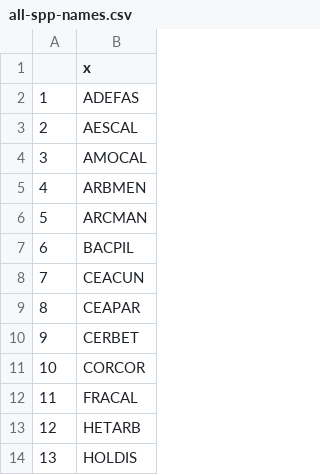
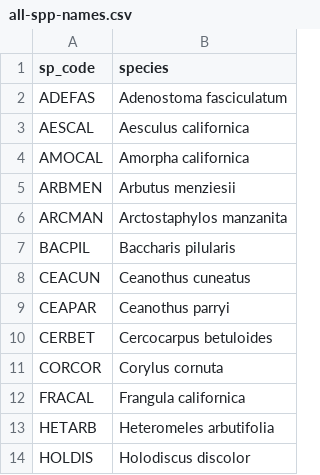
Before and after one commit to mkozanitas/ppw_working, a CSV file: data/all-spp-names.csv, drawn as a sheet; only a part is shown; removed rows and columns are numbered as before the commit, all else as after; the diff names each change by its address in the sheet, - before the commit and + after, or states it on an @@ line.

Commit message:
working on post-fire-community-change. updated data and plot info

```diff
--- a/data/all-spp-names.csv
+++ b/data/all-spp-names.csv
-column A, rows 2-14: 1 | 2 | 3 | 4 | 5 | 6 | 7 | 8 | 9 | 10 | 11 | 12 | 13
+column B (species), rows 2-14: Adenostoma fasciculatum | Aesculus californica | Amorpha californica | Arbutus menziesii | Arctostaphylos manzanita | Baccharis pilularis | Ceanothus cuneatus | Ceanothus parryi | Cercocarpus betuloides | Corylus cornuta | Frangula californica | Heteromeles arbutifolia | Holodiscus discolor
-A1: x
+A1: sp_code
```
Also changed, not shown: data/bSprout-NAs.csv, 7 other files.
